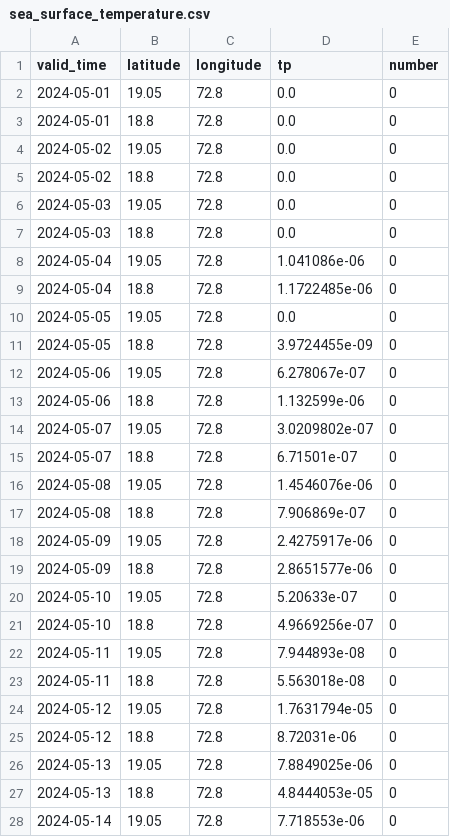
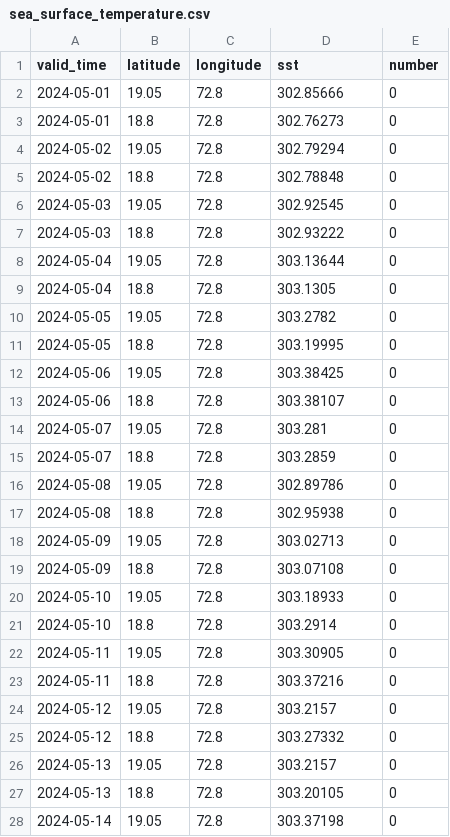
Before and after one commit to Franky170504/weather, a CSV file: notebook/data/sea_surface_temperature.csv, drawn as a sheet; only a part is shown; the diff covers the shown part only.

```diff
--- a/notebook/data/sea_surface_temperature.csv
+++ b/notebook/data/sea_surface_temperature.csv
@@ -1,28 +1,28 @@
-valid_time,latitude,longitude,tp,number
-2024-05-01,19.05,72.8,0.0,0
-2024-05-01,18.8,72.8,0.0,0
-2024-05-02,19.05,72.8,0.0,0
-2024-05-02,18.8,72.8,0.0,0
-2024-05-03,19.05,72.8,0.0,0
-2024-05-03,18.8,72.8,0.0,0
-2024-05-04,19.05,72.8,1.041086e-06,0
-2024-05-04,18.8,72.8,1.1722485e-06,0
-2024-05-05,19.05,72.8,0.0,0
-2024-05-05,18.8,72.8,3.9724455e-09,0
-2024-05-06,19.05,72.8,6.278067e-07,0
-2024-05-06,18.8,72.8,1.132599e-06,0
-2024-05-07,19.05,72.8,3.0209802e-07,0
-2024-05-07,18.8,72.8,6.71501e-07,0
-2024-05-08,19.05,72.8,1.4546076e-06,0
-2024-05-08,18.8,72.8,7.906869e-07,0
-2024-05-09,19.05,72.8,2.4275917e-06,0
-2024-05-09,18.8,72.8,2.8651577e-06,0
-2024-05-10,19.05,72.8,5.20633e-07,0
-2024-05-10,18.8,72.8,4.9669256e-07,0
-2024-05-11,19.05,72.8,7.944893e-08,0
-2024-05-11,18.8,72.8,5.563018e-08,0
-2024-05-12,19.05,72.8,1.7631794e-05,0
-2024-05-12,18.8,72.8,8.72031e-06,0
-2024-05-13,19.05,72.8,7.8849025e-06,0
-2024-05-13,18.8,72.8,4.8444053e-05,0
-2024-05-14,19.05,72.8,7.718553e-06,0
+valid_time,latitude,longitude,sst,number
+2024-05-01,19.05,72.8,302.85666,0
+2024-05-01,18.8,72.8,302.76273,0
+2024-05-02,19.05,72.8,302.79294,0
+2024-05-02,18.8,72.8,302.78848,0
+2024-05-03,19.05,72.8,302.92545,0
+2024-05-03,18.8,72.8,302.93222,0
+2024-05-04,19.05,72.8,303.13644,0
+2024-05-04,18.8,72.8,303.1305,0
+2024-05-05,19.05,72.8,303.2782,0
+2024-05-05,18.8,72.8,303.19995,0
+2024-05-06,19.05,72.8,303.38425,0
+2024-05-06,18.8,72.8,303.38107,0
+2024-05-07,19.05,72.8,303.281,0
+2024-05-07,18.8,72.8,303.2859,0
+2024-05-08,19.05,72.8,302.89786,0
+2024-05-08,18.8,72.8,302.95938,0
+2024-05-09,19.05,72.8,303.02713,0
+2024-05-09,18.8,72.8,303.07108,0
+2024-05-10,19.05,72.8,303.18933,0
+2024-05-10,18.8,72.8,303.2914,0
+2024-05-11,19.05,72.8,303.30905,0
+2024-05-11,18.8,72.8,303.37216,0
+2024-05-12,19.05,72.8,303.2157,0
+2024-05-12,18.8,72.8,303.27332,0
+2024-05-13,19.05,72.8,303.2157,0
+2024-05-13,18.8,72.8,303.20105,0
+2024-05-14,19.05,72.8,303.37198,0
```
Also changed, not shown: 35 edited cells elsewhere in this file, notebook/data/_volumetric_soil_water_layer_1.csv, notebook/data/soil_temperature_level_1.csv, 3 other files.
